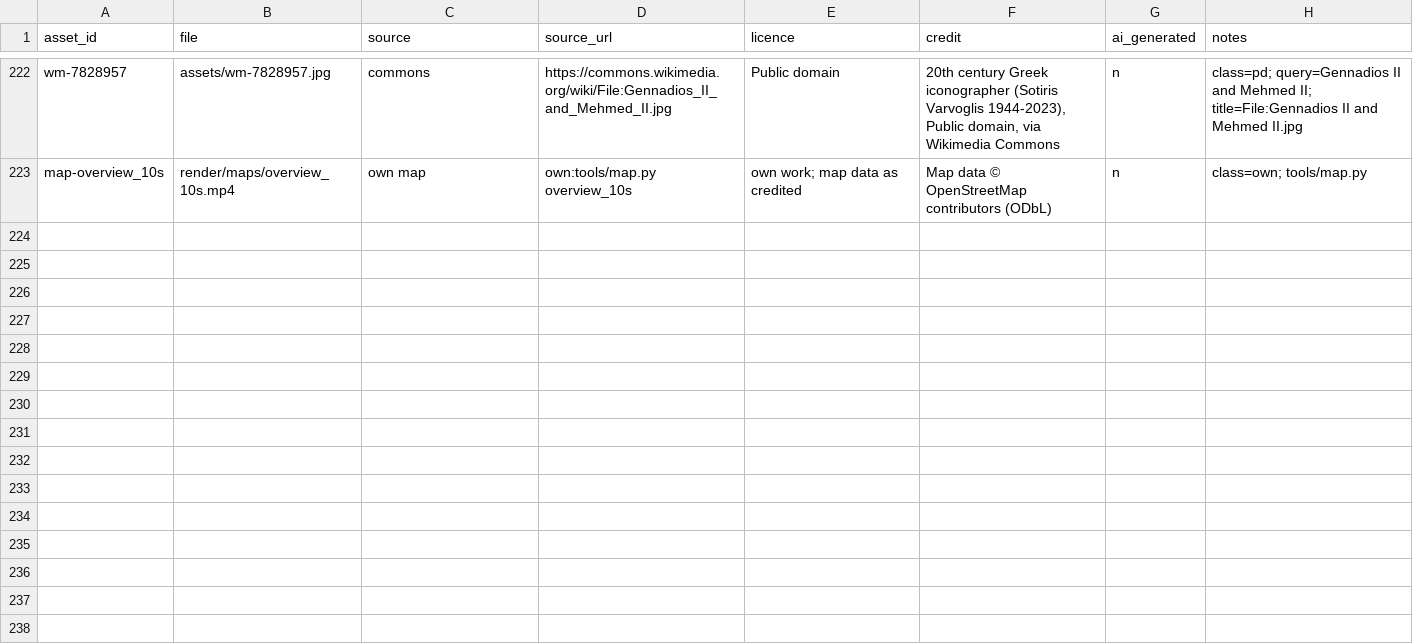
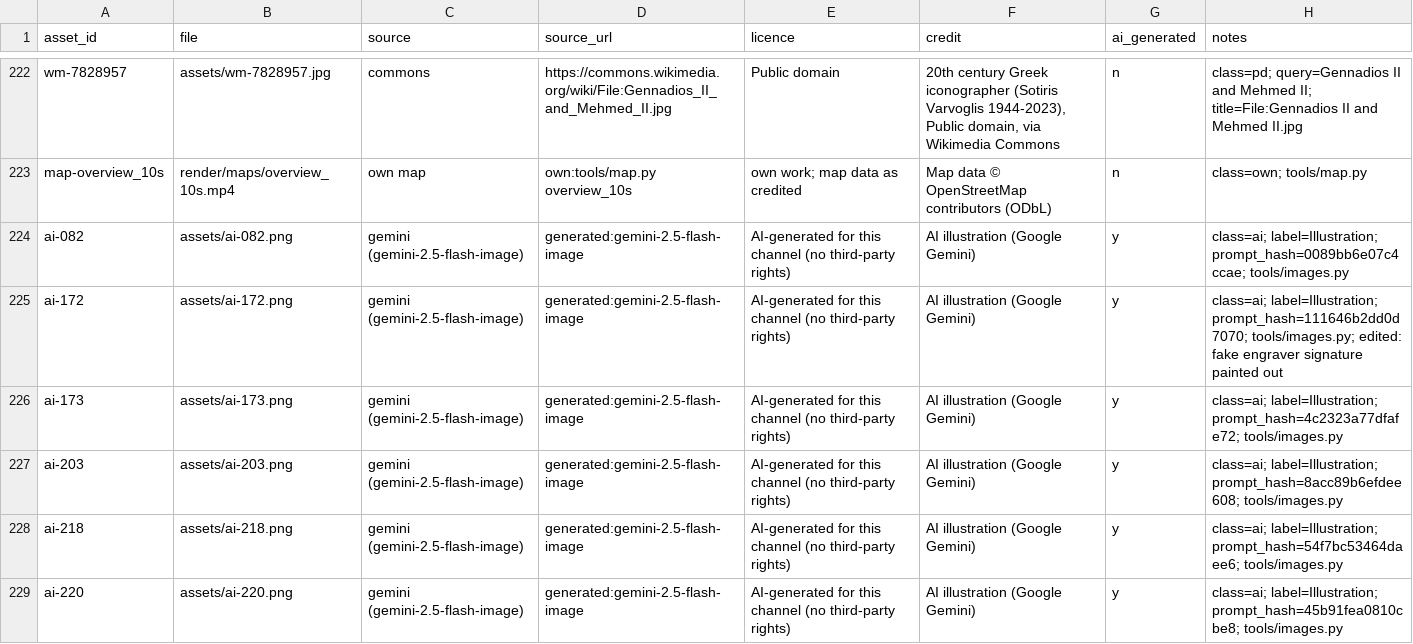
Before and after one commit to chenPSU/history-doc-system, a CSV file: episodes/2026-12-14-en-constantinople/assets/manifest.csv, drawn as a sheet; only a part is shown, gaps mark what is left out; the diff covers the shown part only.

```diff
--- a/episodes/2026-12-14-en-constantinople/assets/manifest.csv
+++ b/episodes/2026-12-14-en-constantinople/assets/manifest.csv
@@ -223 +223,7 @@ wm-7828957,assets/wm-7828957.jpg,commons,https://commons.wikimedia.org/wiki/File
 map-overview_10s,render/maps/overview_10s.mp4,own map,own:tools/map.py overview_10s,own work; map data as credited,Map data © OpenStreetMap contributors (ODbL),n,class=own; tools/map.py
+ai-082,assets/ai-082.png,gemini (gemini-2.5-flash-image),generated:gemini-2.5-flash-image,AI-generated for this channel (no third-party rights),AI illustration (Google Gemini),y,class=ai; label=Illustration; prompt_hash=0089bb6e07c4ccae; tools/images.py
+ai-172,assets/ai-172.png,gemini (gemini-2.5-flash-image),generated:gemini-2.5-flash-image,AI-generated for this channel (no third-party rights),AI illustration (Google Gemini),y,class=ai; label=Illustration; prompt_hash=111646b2dd0d7070; tools/images.py; edited: fake engraver signature painted out
+ai-173,assets/ai-173.png,gemini (gemini-2.5-flash-image),generated:gemini-2.5-flash-image,AI-generated for this channel (no third-party rights),AI illustration (Google Gemini),y,class=ai; label=Illustration; prompt_hash=4c2323a77dfafe72; tools/images.py
+ai-203,assets/ai-203.png,gemini (gemini-2.5-flash-image),generated:gemini-2.5-flash-image,AI-generated for this channel (no third-party rights),AI illustration (Google Gemini),y,class=ai; label=Illustration; prompt_hash=8acc89b6efdee608; tools/images.py
+ai-218,assets/ai-218.png,gemini (gemini-2.5-flash-image),generated:gemini-2.5-flash-image,AI-generated for this channel (no third-party rights),AI illustration (Google Gemini),y,class=ai; label=Illustration; prompt_hash=54f7bc53464daee6; tools/images.py
+ai-220,assets/ai-220.png,gemini (gemini-2.5-flash-image),generated:gemini-2.5-flash-image,AI-generated for this channel (no third-party rights),AI illustration (Google Gemini),y,class=ai; label=Illustration; prompt_hash=45b91fea0810cbe8; tools/images.py
```
Also changed, not shown: 6 added rows elsewhere in this file, episodes/2026-12-14-en-constantinople/shotlist.csv, 2 other files.
